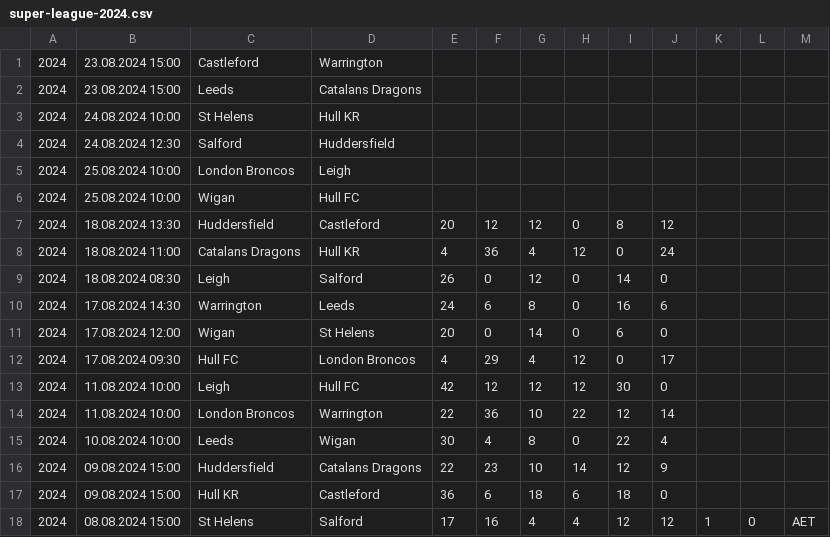
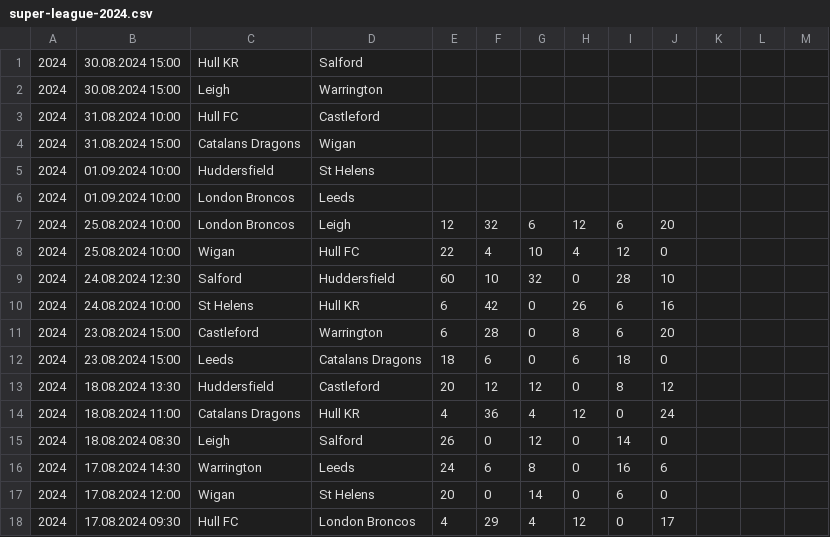
Before and after one commit to octonion/rugby, a CSV file: super_league/csv/super-league-2024.csv, drawn as a sheet; only a part is shown; the shorter side is filled out with more unchanged rows.

Commit message:
Super League update.

```diff
--- a/super_league/csv/super-league-2024.csv
+++ b/super_league/csv/super-league-2024.csv
@@ -1,7 +1,13 @@
-2024,23.08.2024 15:00,Castleford,Warrington,,,,,,,,,
-2024,23.08.2024 15:00,Leeds,Catalans Dragons,,,,,,,,,
-2024,24.08.2024 10:00,St Helens,Hull KR,,,,,,,,,
-2024,24.08.2024 12:30,Salford,Huddersfield,,,,,,,,,
-2024,25.08.2024 10:00,London Broncos,Leigh,,,,,,,,,
-2024,25.08.2024 10:00,Wigan,Hull FC,,,,,,,,,
+2024,30.08.2024 15:00,Hull KR,Salford,,,,,,,,,
+2024,30.08.2024 15:00,Leigh,Warrington,,,,,,,,,
+2024,31.08.2024 10:00,Hull FC,Castleford,,,,,,,,,
+2024,31.08.2024 15:00,Catalans Dragons,Wigan,,,,,,,,,
+2024,01.09.2024 10:00,Huddersfield,St Helens,,,,,,,,,
+2024,01.09.2024 10:00,London Broncos,Leeds,,,,,,,,,
+2024,25.08.2024 10:00,London Broncos,Leigh,12,32,6,12,6,20,,,
+2024,25.08.2024 10:00,Wigan,Hull FC,22,4,10,4,12,0,,,
+2024,24.08.2024 12:30,Salford,Huddersfield,60,10,32,0,28,10,,,
+2024,24.08.2024 10:00,St Helens,Hull KR,6,42,0,26,6,16,,,
+2024,23.08.2024 15:00,Castleford,Warrington,6,28,0,8,6,20,,,
+2024,23.08.2024 15:00,Leeds,Catalans Dragons,18,6,0,6,18,0,,,
 2024,18.08.2024 13:30,Huddersfield,Castleford,20,12,12,0,8,12,,,
```
Also changed, not shown: super_league/sos/current_ranking.csv, super_league/sos/predictions.csv, 3 other files.
